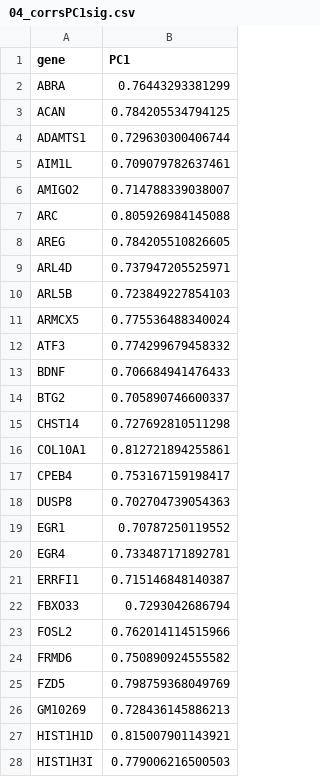
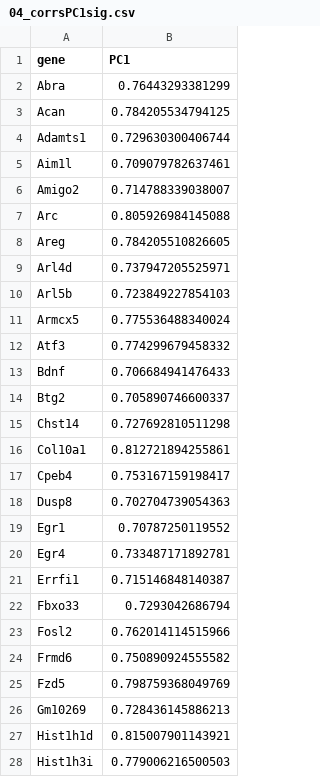
Before and after one commit to raynamharris/IntegrativeProjectWT2015, a CSV file: data/04_corrsPC1sig.csv, drawn as a sheet; only a part is shown; the diff covers the shown part only.

Commit message:
now with sentence case gene names

```diff
--- a/data/04_corrsPC1sig.csv
+++ b/data/04_corrsPC1sig.csv
@@ -1,28 +1,28 @@
 "gene","PC1"
-"ABRA","0.76443293381299"
-"ACAN","0.784205534794125"
-"ADAMTS1","0.729630300406744"
-"AIM1L","0.709079782637461"
-"AMIGO2","0.714788339038007"
-"ARC","0.805926984145088"
-"AREG","0.784205510826605"
-"ARL4D","0.737947205525971"
-"ARL5B","0.723849227854103"
-"ARMCX5","0.775536488340024"
-"ATF3","0.774299679458332"
-"BDNF","0.706684941476433"
-"BTG2","0.705890746600337"
-"CHST14","0.727692810511298"
-"COL10A1","0.812721894255861"
-"CPEB4","0.753167159198417"
-"DUSP8","0.702704739054363"
-"EGR1","0.70787250119552"
-"EGR4","0.733487171892781"
-"ERRFI1","0.715146848140387"
-"FBXO33","0.7293042686794"
-"FOSL2","0.762014114515966"
-"FRMD6","0.750890924555582"
-"FZD5","0.798759368049769"
-"GM10269","0.728436145886213"
-"HIST1H1D","0.815007901143921"
-"HIST1H3I","0.779006216500503"
+"Abra",0.76443293381299
+"Acan",0.784205534794125
+"Adamts1",0.729630300406744
+"Aim1l",0.709079782637461
+"Amigo2",0.714788339038007
+"Arc",0.805926984145088
+"Areg",0.784205510826605
+"Arl4d",0.737947205525971
+"Arl5b",0.723849227854103
+"Armcx5",0.775536488340024
+"Atf3",0.774299679458332
+"Bdnf",0.706684941476433
+"Btg2",0.705890746600337
+"Chst14",0.727692810511298
+"Col10a1",0.812721894255861
+"Cpeb4",0.753167159198417
+"Dusp8",0.702704739054363
+"Egr1",0.70787250119552
+"Egr4",0.733487171892781
+"Errfi1",0.715146848140387
+"Fbxo33",0.7293042686794
+"Fosl2",0.762014114515966
+"Frmd6",0.750890924555582
+"Fzd5",0.798759368049769
+"Gm10269",0.728436145886213
+"Hist1h1d",0.815007901143921
+"Hist1h3i",0.779006216500503
```
Also changed, not shown: 31 edited cells elsewhere in this file, data/04_corrsTop10.csv, 10 other files.
